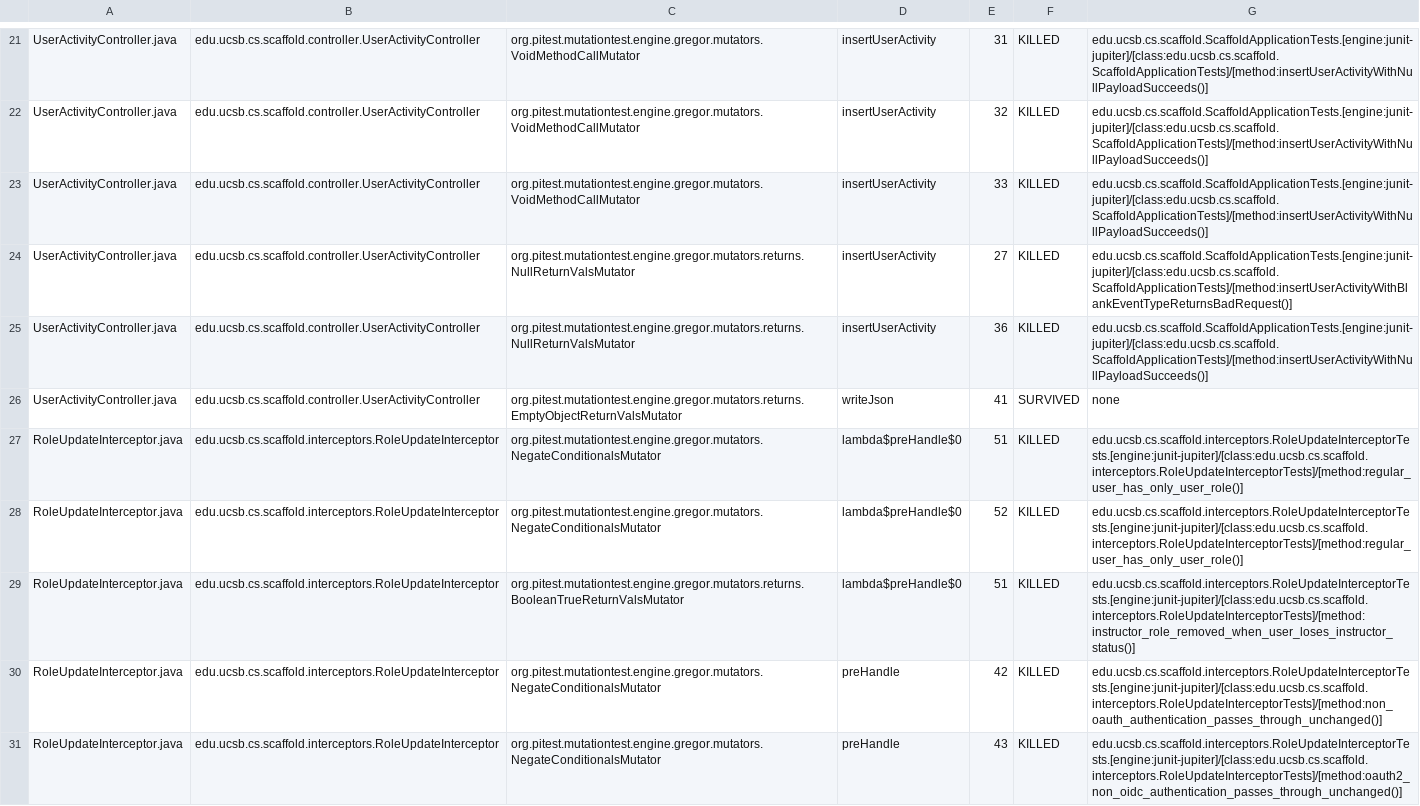
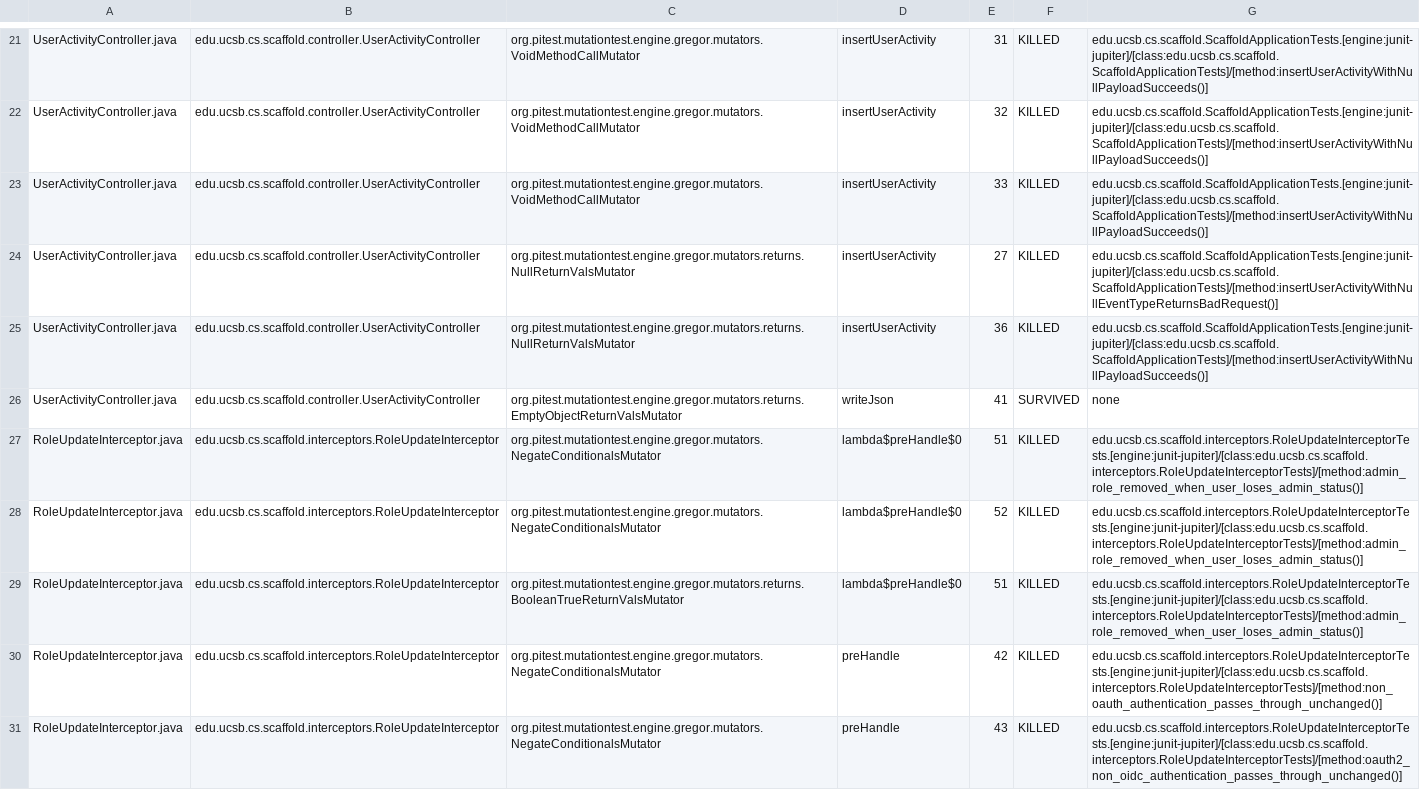
Before and after one commit to ucsb-cs/scaffold, a CSV file: prs/13/pitest/mutations.csv, drawn as a sheet; only a part is shown, gaps mark what is left out; the diff covers the shown part only.

Commit message:
Deploying to gh-pages from @ ucsb-cs/scaffold@682cd9468c635e7b65bb8e6d704c800bb45c2655 🚀

```diff
--- a/prs/13/pitest/mutations.csv
+++ b/prs/13/pitest/mutations.csv
@@ -23,8 +23,8 @@ UserActivityController.java,edu.ucsb.cs.scaffold.controller.UserActivityControll
 UserActivityController.java,edu.ucsb.cs.scaffold.controller.UserActivityController,org.pitest.mutationtest.engine.gregor.mutators.VoidMethodCallMutator,insertUserActivity,33,KILLED,edu.ucsb.cs.scaffold.ScaffoldApplicationTests.[engine:junit-jupiter]/[class:edu.ucsb.cs.scaffold.ScaffoldApplicationTests]/[method:insertUserActivityWithNullPayloadSucceeds()]
-UserActivityController.java,edu.ucsb.cs.scaffold.controller.UserActivityController,org.pitest.mutationtest.engine.gregor.mutators.returns.NullReturnValsMutator,insertUserActivity,27,KILLED,edu.ucsb.cs.scaffold.ScaffoldApplicationTests.[engine:junit-jupiter]/[class:edu.ucsb.cs.scaffold.ScaffoldApplicationTests]/[method:insertUserActivityWithBlankEventTypeReturnsBadRequest()]
+UserActivityController.java,edu.ucsb.cs.scaffold.controller.UserActivityController,org.pitest.mutationtest.engine.gregor.mutators.returns.NullReturnValsMutator,insertUserActivity,27,KILLED,edu.ucsb.cs.scaffold.ScaffoldApplicationTests.[engine:junit-jupiter]/[class:edu.ucsb.cs.scaffold.ScaffoldApplicationTests]/[method:insertUserActivityWithNullEventTypeReturnsBadRequest()]
 UserActivityController.java,edu.ucsb.cs.scaffold.controller.UserActivityController,org.pitest.mutationtest.engine.gregor.mutators.returns.NullReturnValsMutator,insertUserActivity,36,KILLED,edu.ucsb.cs.scaffold.ScaffoldApplicationTests.[engine:junit-jupiter]/[class:edu.ucsb.cs.scaffold.ScaffoldApplicationTests]/[method:insertUserActivityWithNullPayloadSucceeds()]
 UserActivityController.java,edu.ucsb.cs.scaffold.controller.UserActivityController,org.pitest.mutationtest.engine.gregor.mutators.returns.EmptyObjectReturnValsMutator,writeJson,41,SURVIVED,none
-RoleUpdateInterceptor.java,edu.ucsb.cs.scaffold.interceptors.RoleUpdateInterceptor,org.pitest.mutationtest.engine.gregor.mutators.NegateConditionalsMutator,lambda$preHandle$0,51,KILLED,edu.ucsb.cs.scaffold.interceptors.RoleUpdateInterceptorTests.[engine:junit-jupiter]/[class:edu.ucsb.cs.scaffold.interceptors.RoleUpdateInterceptorTests]/[method:regular_user_has_only_user_role()]
-RoleUpdateInterceptor.java,edu.ucsb.cs.scaffold.interceptors.RoleUpdateInterceptor,org.pitest.mutationtest.engine.gregor.mutators.NegateConditionalsMutator,lambda$preHandle$0,52,KILLED,edu.ucsb.cs.scaffold.interceptors.RoleUpdateInterceptorTests.[engine:junit-jupiter]/[class:edu.ucsb.cs.scaffold.interceptors.RoleUpdateInterceptorTests]/[method:regular_user_has_only_user_role()]
-RoleUpdateInterceptor.java,edu.ucsb.cs.scaffold.interceptors.RoleUpdateInterceptor,org.pitest.mutationtest.engine.gregor.mutators.returns.BooleanTrueReturnValsMutator,lambda$preHandle$0,51,KILLED,edu.ucsb.cs.scaffold.interceptors.RoleUpdateInterceptorTests.[engine:junit-jupiter]/[class:edu.ucsb.cs.scaffold.interceptors.RoleUpdateInterceptorTests]/[method:instructor_role_removed_when_user_loses_instructor_status()]
+RoleUpdateInterceptor.java,edu.ucsb.cs.scaffold.interceptors.RoleUpdateInterceptor,org.pitest.mutationtest.engine.gregor.mutators.NegateConditionalsMutator,lambda$preHandle$0,51,KILLED,edu.ucsb.cs.scaffold.interceptors.RoleUpdateInterceptorTests.[engine:junit-jupiter]/[class:edu.ucsb.cs.scaffold.interceptors.RoleUpdateInterceptorTests]/[method:admin_role_removed_when_user_loses_admin_status()]
+RoleUpdateInterceptor.java,edu.ucsb.cs.scaffold.interceptors.RoleUpdateInterceptor,org.pitest.mutationtest.engine.gregor.mutators.NegateConditionalsMutator,lambda$preHandle$0,52,KILLED,edu.ucsb.cs.scaffold.interceptors.RoleUpdateInterceptorTests.[engine:junit-jupiter]/[class:edu.ucsb.cs.scaffold.interceptors.RoleUpdateInterceptorTests]/[method:admin_role_removed_when_user_loses_admin_status()]
+RoleUpdateInterceptor.java,edu.ucsb.cs.scaffold.interceptors.RoleUpdateInterceptor,org.pitest.mutationtest.engine.gregor.mutators.returns.BooleanTrueReturnValsMutator,lambda$preHandle$0,51,KILLED,edu.ucsb.cs.scaffold.interceptors.RoleUpdateInterceptorTests.[engine:junit-jupiter]/[class:edu.ucsb.cs.scaffold.interceptors.RoleUpdateInterceptorTests]/[method:admin_role_removed_when_user_loses_admin_status()]
 RoleUpdateInterceptor.java,edu.ucsb.cs.scaffold.interceptors.RoleUpdateInterceptor,org.pitest.mutationtest.engine.gregor.mutators.NegateConditionalsMutator,preHandle,42,KILLED,edu.ucsb.cs.scaffold.interceptors.RoleUpdateInterceptorTests.[engine:junit-jupiter]/[class:edu.ucsb.cs.scaffold.interceptors.RoleUpdateInterceptorTests]/[method:non_oauth_authentication_passes_through_unchanged()]
```
Also changed, not shown: 4 edited cells elsewhere in this file, 20 other files.
